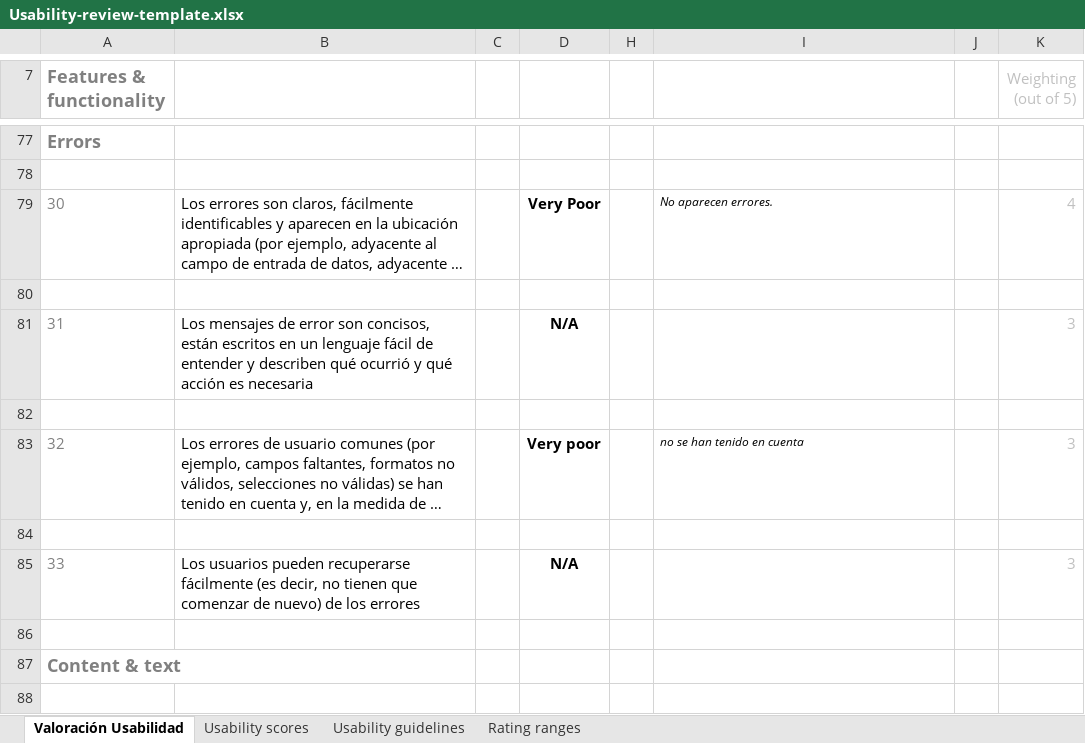
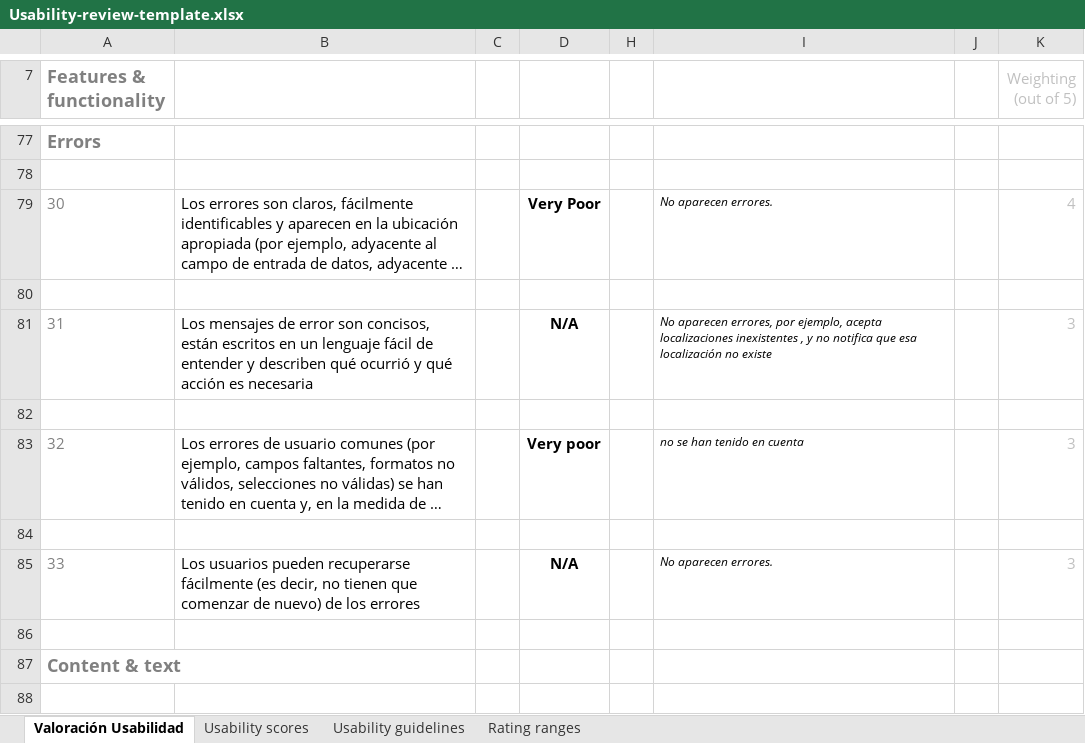
Before and after one commit to migueg/DIU20, an Excel workbook: P1/Usability-review-template.xlsx, sheet Valoración Usabilidad, drawn as a sheet; only a part is shown, gaps mark what is left out; long unchanged cells end in …; values as stored, in another font and other column widths than the file's, no borders; charts and pictures and conditional formats not drawn; the diff covers the shown part only; the diff names each change by its address in the sheet, - before the commit and + after, or states it on an @@ line.

Commit message:
excel

```diff
--- a/P1/Usability-review-template.xlsx (sheet Valoración Usabilidad)
+++ b/P1/Usability-review-template.xlsx (sheet Valoración Usabilidad)
-I81: (empty)
+I81: No aparecen errores, por ejemplo, acepta localizaciones inexistentes , y no notifica que esa localización no existe
-I85: (empty)
+I85: No aparecen errores.
```
Also changed, not shown: 9 edited cells elsewhere in this sheet.
